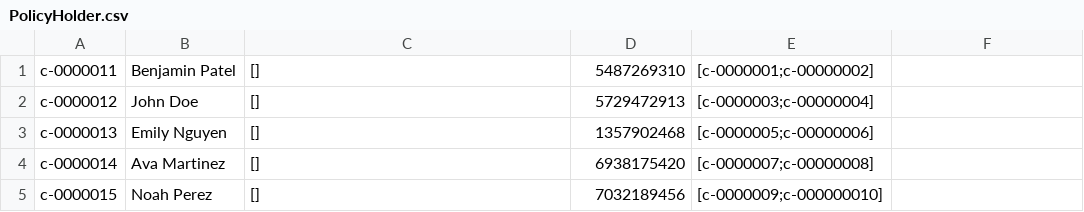
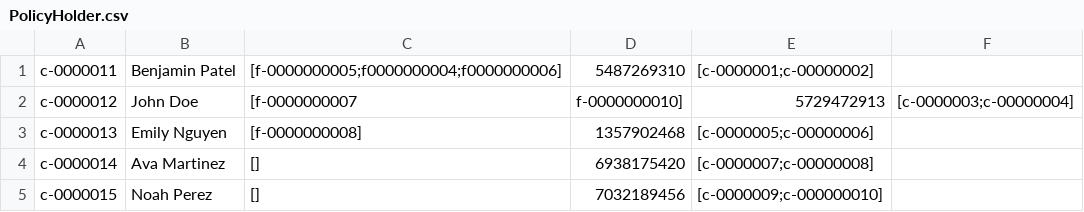
Before and after one commit to raikidnt/COSC2440_ClaimManageMentSystem, a CSV file: src/Data/PolicyHolder.csv, drawn as a sheet.

```diff
--- a/src/Data/PolicyHolder.csv
+++ b/src/Data/PolicyHolder.csv
@@ -1,4 +1,4 @@
-c-0000011,Benjamin Patel,[],5487269310,[c-0000001;c-00000002]
-c-0000012,John Doe,[],5729472913,[c-0000003;c-00000004]
-c-0000013,Emily Nguyen,[],1357902468,[c-0000005;c-00000006]
+c-0000011,Benjamin Patel,[f-0000000005;f0000000004;f0000000006],5487269310,[c-0000001;c-00000002]
+c-0000012,John Doe,[f-0000000007,f-0000000010],5729472913,[c-0000003;c-00000004]
+c-0000013,Emily Nguyen,[f-0000000008],1357902468,[c-0000005;c-00000006]
 c-0000014,Ava Martinez,[],6938175420,[c-0000007;c-00000008]
```
Also changed, not shown: src/Data/Dependent.csv, 3 other files.
